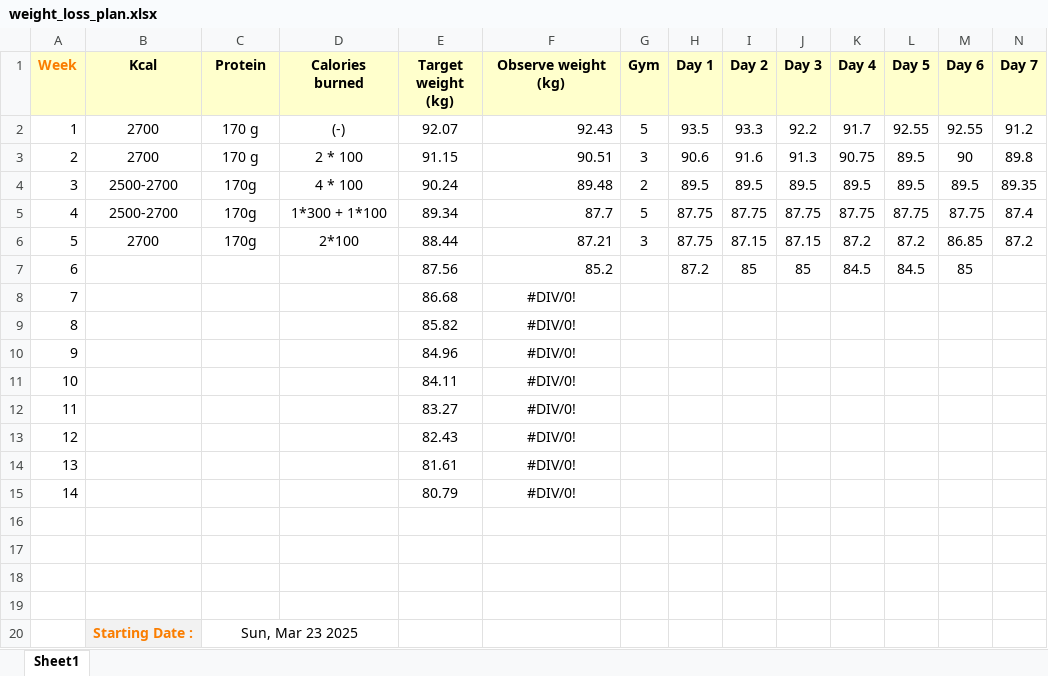
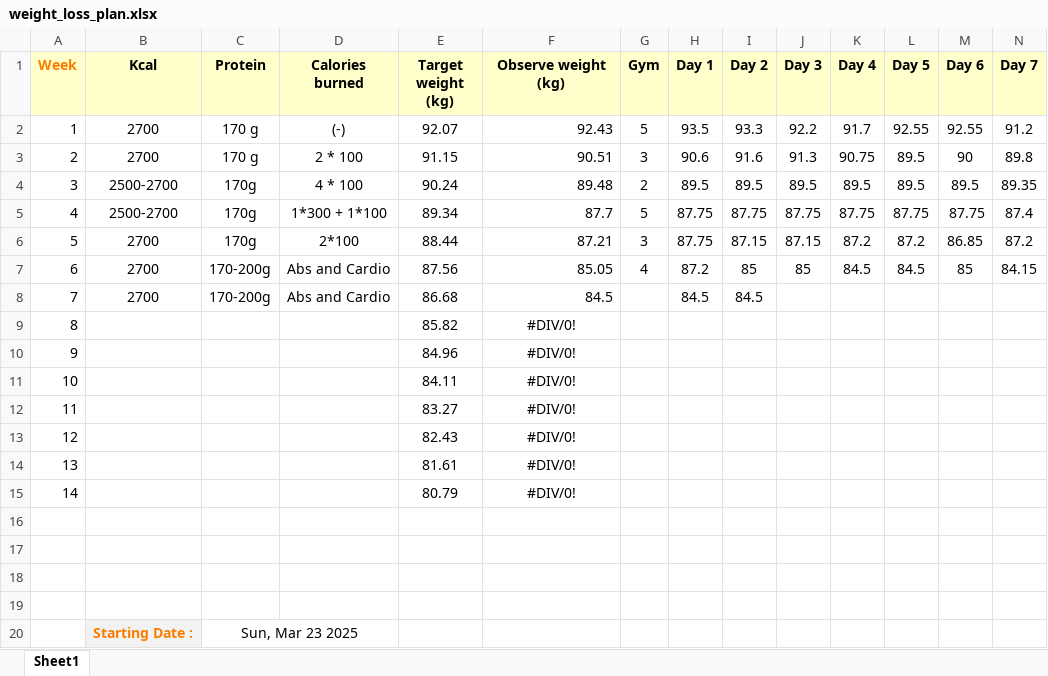
Before and after one commit to sathish-kumar-repo/study, an Excel workbook: public/excel/weight_loss_plan.xlsx, sheet Sheet1, drawn as a sheet; values as stored, in another font and other column widths than the file's, no borders; the diff names each change by its address in the sheet, - before the commit and + after, or states it on an @@ line.

Commit message:
update excel

```diff
--- a/public/excel/weight_loss_plan.xlsx (sheet Sheet1)
+++ b/public/excel/weight_loss_plan.xlsx (sheet Sheet1)
-B7:B8 (Kcal): (empty)
+B7:B8 (Kcal): 2700
-C7:C8 (Protein): (empty)
+C7:C8 (Protein): 170-200g
-D7:D8 (Calories burned): (empty)
+D7:D8 (Calories burned): Abs and Cardio
-F7 (Observe weight (kg)): 85.2
+F7 (Observe weight (kg)): 85.05
-G7 (Gym): (empty)
+G7 (Gym): 4
-N7 (Day 7): (empty)
+N7 (Day 7): 84.15
-F8 (Observe weight (kg)): #DIV/0!
+F8 (Observe weight (kg)): 84.5
-F8 alignment: center
+F8 alignment: right
-H8 (Day 1): (empty)
+H8 (Day 1): 84.5
-I8 (Day 2): (empty)
+I8 (Day 2): 84.5
```
